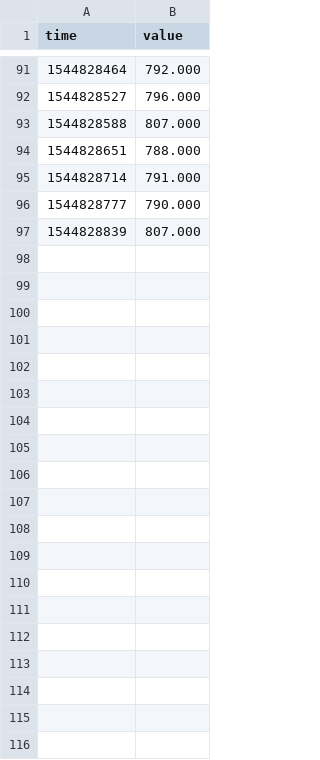
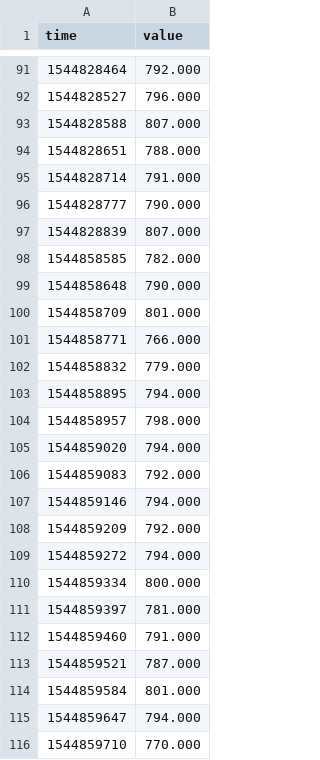
Before and after one commit to julianweise/MOCC-Exercises, a CSV file: exercise2/results/qemu-disk-random.csv, drawn as a sheet; only a part is shown, gaps mark what is left out; the diff covers the shown part only.

Commit message:
new results for qemu

```diff
--- a/exercise2/results/qemu-disk-random.csv
+++ b/exercise2/results/qemu-disk-random.csv
@@ -97 +97,20 @@ time,value
 1544828839,807.000
+1544858585,782.000
+1544858648,790.000
+1544858709,801.000
+1544858771,766.000
+1544858832,779.000
+1544858895,794.000
+1544858957,798.000
+1544859020,794.000
+1544859083,792.000
+1544859146,794.000
+1544859209,792.000
+1544859272,794.000
+1544859334,800.000
+1544859397,781.000
+1544859460,791.000
+1544859521,787.000
+1544859584,801.000
+1544859647,794.000
+1544859710,770.000
```
Also changed, not shown: 29 added rows elsewhere in this file.
